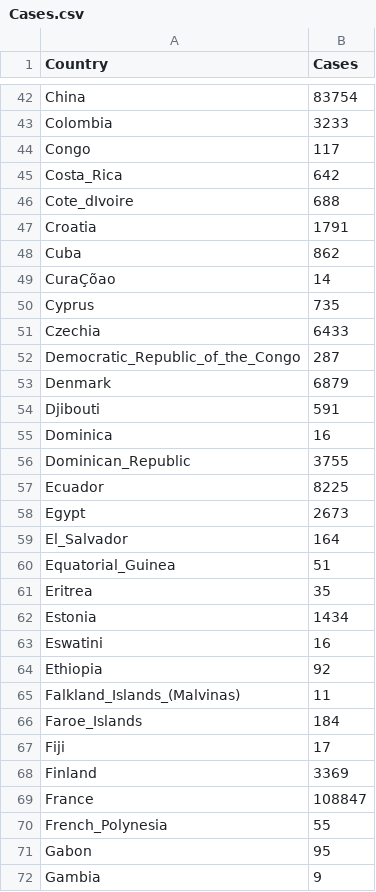
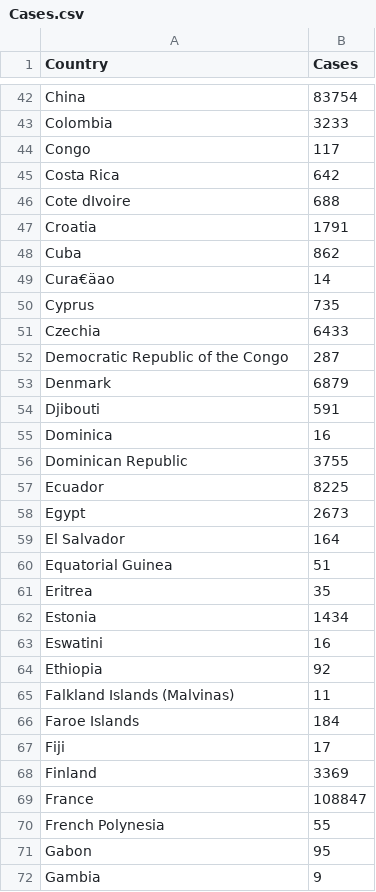
Before and after one commit to ThoughtLiberator/Data-Science-Project, a CSV file: Cases.csv, drawn as a sheet; only a part is shown, gaps mark what is left out; the diff covers the shown part only.

```diff
--- a/Cases.csv
+++ b/Cases.csv
@@ -44,10 +44,10 @@ Colombia,3233
 Congo,117
-Costa_Rica,642
-Cote_dIvoire,688
+Costa Rica,642
+Cote dIvoire,688
 Croatia,1791
 Cuba,862
-CuraÇõao,14
+Cura€äao,14
 Cyprus,735
 Czechia,6433
-Democratic_Republic_of_the_Congo,287
+Democratic Republic of the Congo,287
 Denmark,6879
@@ -55,7 +55,7 @@ Djibouti,591
 Dominica,16
-Dominican_Republic,3755
+Dominican Republic,3755
 Ecuador,8225
 Egypt,2673
-El_Salvador,164
-Equatorial_Guinea,51
+El Salvador,164
+Equatorial Guinea,51
 Eritrea,35
@@ -64,4 +64,4 @@ Eswatini,16
 Ethiopia,92
-Falkland_Islands_(Malvinas),11
-Faroe_Islands,184
+Falkland Islands (Malvinas),11
+Faroe Islands,184
 Fiji,17
@@ -69,3 +69,3 @@ Finland,3369
 France,108847
-French_Polynesia,55
+French Polynesia,55
 Gabon,95
```
Also changed, not shown: 37 edited cells elsewhere in this file, Pop_Density.csv.
